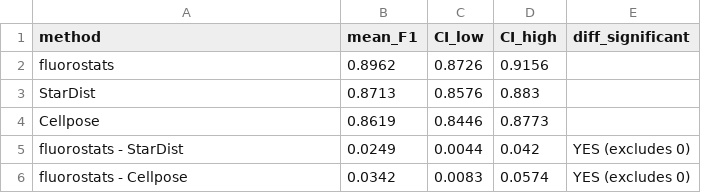
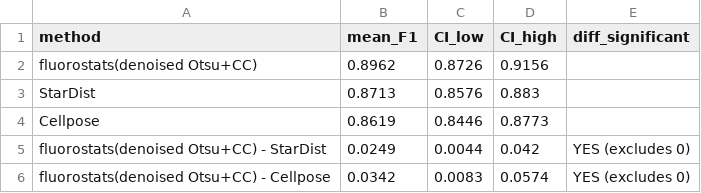
Before and after one commit to rsiegemit/fluorostats, a CSV file: benchmarks/results/b_dl_ci.csv, drawn as a sheet.

Commit message:
fix(benchmarks): name the two fluorostats Otsu+CC pipelines in the tables (SIN-2)
"fluorostats(Otsu+CC)" (and "fluorostats_CC", "fluorostats" in b_dl_ci)
labelled two different pipelines: Otsu on the raw image -> size filter ->
label (b2_nuclei_methods_perimage, b_clustering_curve, b_nuclei_size, and
a copied Otsu column in b_noise_robustness), and Gaussian denoise ->
binarize(otsu) -> label (b_timing, b_dl_ci). producers/common.py now
defines each once, raw_otsu_cc / denoised_otsu_cc, with the labels
RAW_OTSU_CC = "fluorostats(raw Otsu+CC)" and
DENOISED_OTSU_CC = "fluorostats(denoised Otsu+CC)". b_noise_robustness
computes its fluorostats column with raw_otsu_cc instead of copying the
Otsu column. fig2_nuclei, figS2_runtime and figS3_robustness read the new
labels; their displayed labels are unchanged.

Committed tables: header / row labels only. b2_nuclei_methods_perimage
(column "fluorostats (Otsu+CC)"), b_clustering_curve (row
"fluorostats_CC"), b_nuclei_size and b_noise_robustness
("fluorostats(Otsu+CC)") become RAW_OTSU_CC; b_timing
("fluorostats(Otsu+CC)") and b_dl_ci ("fluorostats" and the two
"fluorostats - <tool>" rows) become DENOISED_OTSU_CC. Readers of these
columns must use the new names.

Numbers change: no. Proof: re-run in a throwaway copy, b2_nuclei_methods_
perimage, b_clustering_curve, b_nuclei_size and b_noise_robustness write
exactly the relabelled committed tables; b_dl_ci writes the same bytes as
its producer before this change (the committed b_dl_ci.csv itself predates
the segment.binarize min_size fix and is not reproduced by either);
b_timing is wall-clock and was relabelled by hand. All figures and
captions are byte-identical.

```diff
--- a/benchmarks/results/b_dl_ci.csv
+++ b/benchmarks/results/b_dl_ci.csv
@@ -1,6 +1,6 @@
 method,mean_F1,CI_low,CI_high,diff_significant
-fluorostats,0.8962,0.8726,0.9156,
+fluorostats(denoised Otsu+CC),0.8962,0.8726,0.9156,
 StarDist,0.8713,0.8576,0.883,
 Cellpose,0.8619,0.8446,0.8773,
-fluorostats - StarDist,0.0249,0.0044,0.042,YES (excludes 0)
-fluorostats - Cellpose,0.0342,0.0083,0.0574,YES (excludes 0)
+fluorostats(denoised Otsu+CC) - StarDist,0.0249,0.0044,0.042,YES (excludes 0)
+fluorostats(denoised Otsu+CC) - Cellpose,0.0342,0.0083,0.0574,YES (excludes 0)
```
Also changed, not shown: benchmarks/results/b2_nuclei_methods_perimage.csv, benchmarks/results/b_clustering_curve.csv, 14 other files.
